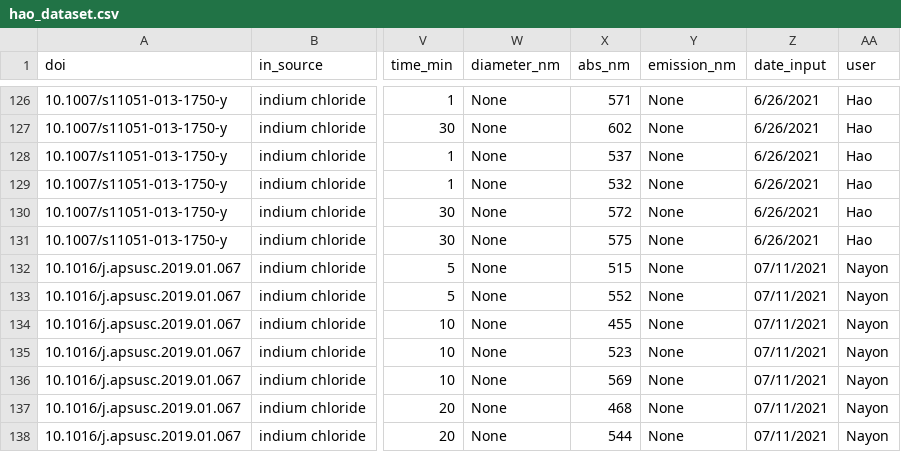
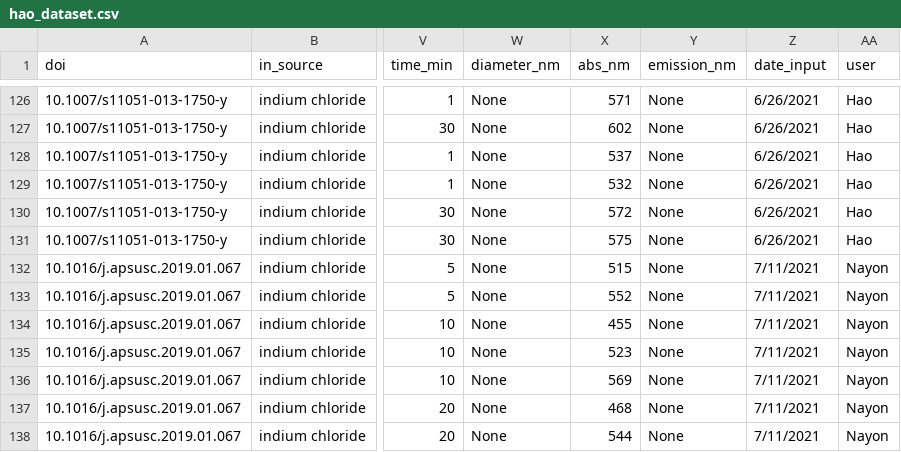
Before and after one commit to Health-Universe/Indium-Phosphide, a CSV file: dataset/hao/hao_dataset.csv, drawn as a sheet; only a part is shown, gaps mark what is left out; the diff covers the shown part only; the diff names each change by its address in the sheet, - before the commit and + after, or states it on an @@ line.

Commit message:
fixed hao dataset

```diff
--- a/dataset/hao/hao_dataset.csv
+++ b/dataset/hao/hao_dataset.csv
-Z132:Z138 (date_input): 07/11/2021
+Z132:Z138 (date_input): 7/11/2021
```
Also changed, not shown: 7 removed rows and 45 edited cells elsewhere in this file.
